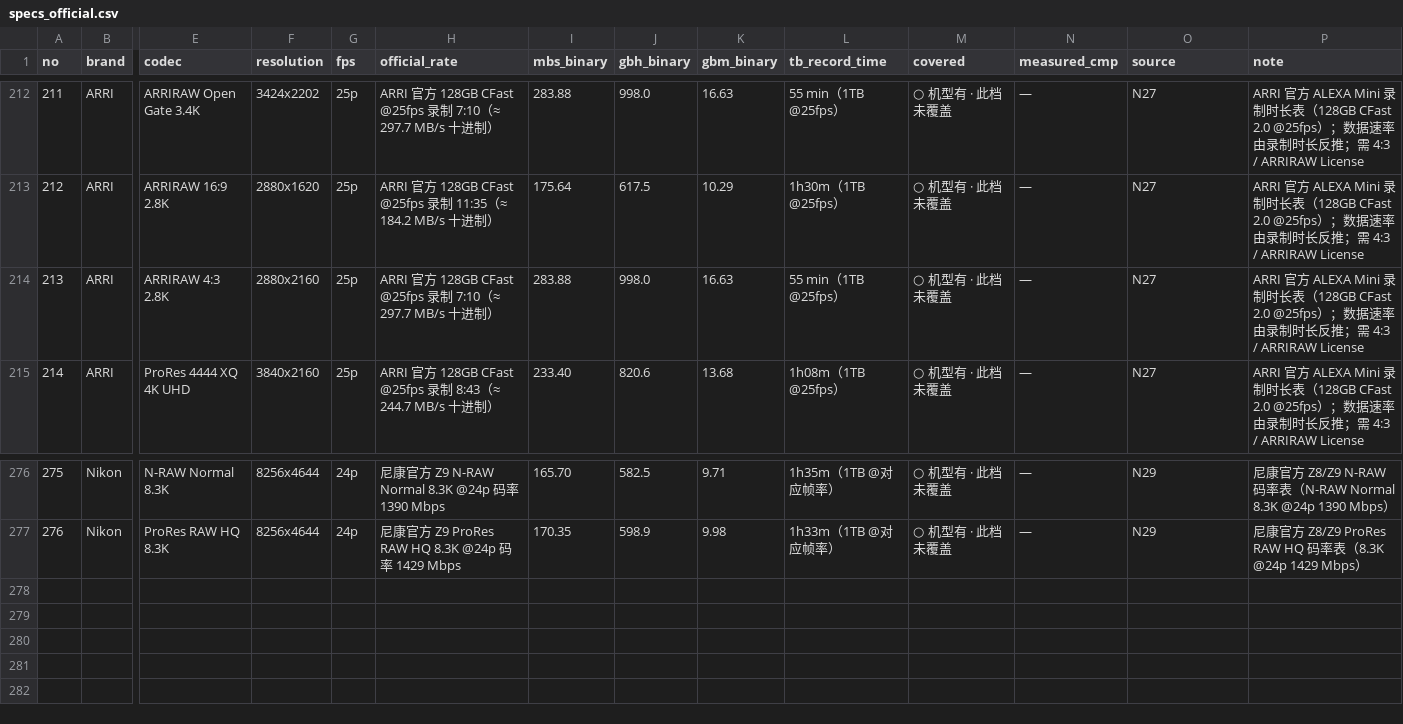
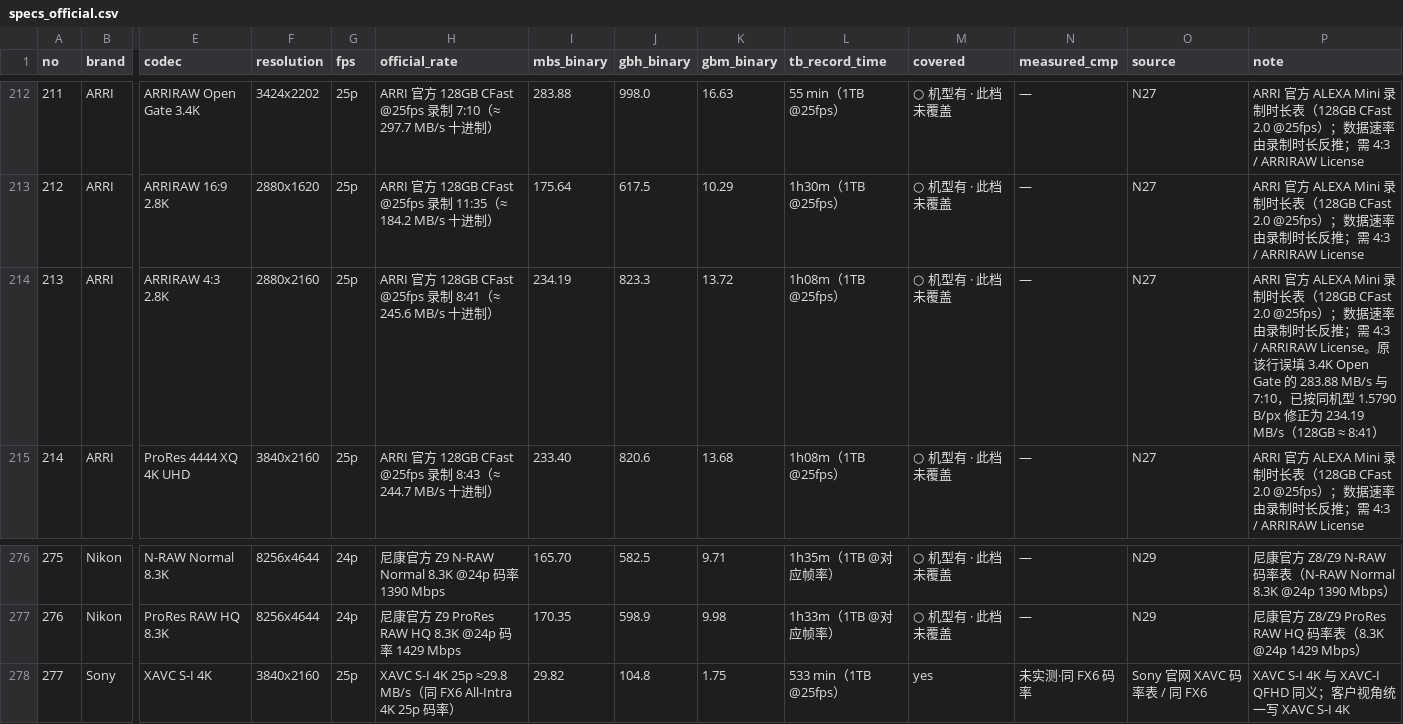
Before and after one commit to 1120575848-commits/camera-specs-db, a CSV file: specs_official.csv, drawn as a sheet; only a part is shown, gaps mark what is left out; rows hold the shown columns only; the diff names each change by its address in the sheet, - before the commit and + after, or states it on an @@ line.

Commit message:
feat: 设备接口库(specs_devices.csv/json+分片)；AI_INSTRUCTIONS.md + README 顶部 AI 接入说明；输出规范重写(HDE 仅ARRI/去MB-s/禁发明术语/命名统一/索尼设置/多机位卷号)；query.py 支持 --device 且修 Mini 误吃 Mini LF；fix: ALEXA Mini ARRIRAW 2.8K 4:3 误填 3.4K 码率(283.88->234.19)；新增校验规则「跨分辨率每像素字节一致性」；补 FX3 XAVC S-I 4K 行

```diff
--- a/specs_official.csv
+++ b/specs_official.csv
-H214 (official_rate): …制 7:10（≈ 297.7 MB/s 十…
+H214 (official_rate): …制 8:41（≈ 245.6 MB/s 十…
-I214 (mbs_binary): 283.88
+I214 (mbs_binary): 234.19
-J214 (gbh_binary): 998.0
+J214 (gbh_binary): 823.3
-K214 (gbm_binary): 16.63
+K214 (gbm_binary): 13.72
-L214 (tb_record_time): 55 min（1TB @25fps）
+L214 (tb_record_time): 1h08m（1TB @25fps）
-P214 (note): …4:3 / ARRIRAW License
+P214 (note): …4:3 / ARRIRAW License。原该行误填 3.4K Open Gate 的 283.88 MB/s 与 7:10，已按同机型 1.5790 B/px 修正为 234.19 MB/s（128GB ≈ 8:41）
+row 278: 277 | Sony | XAVC S-I 4K | 3840x2160 | 25p | XAVC S-I 4K 25p ≈29.8 MB/s（同 FX6 All-Intra 4K 25p 码率） | 29.82 | 104.8 | 1.75 | 533 min（1TB @25fps） | yes | 未实测·同 FX6 码率 | Sony 官网 XAVC 码率表 / 同 FX6 | XAVC S-I 4K 与 XAVC-I QFHD 同义；客户视角统一写 XAVC S-I 4K
```
